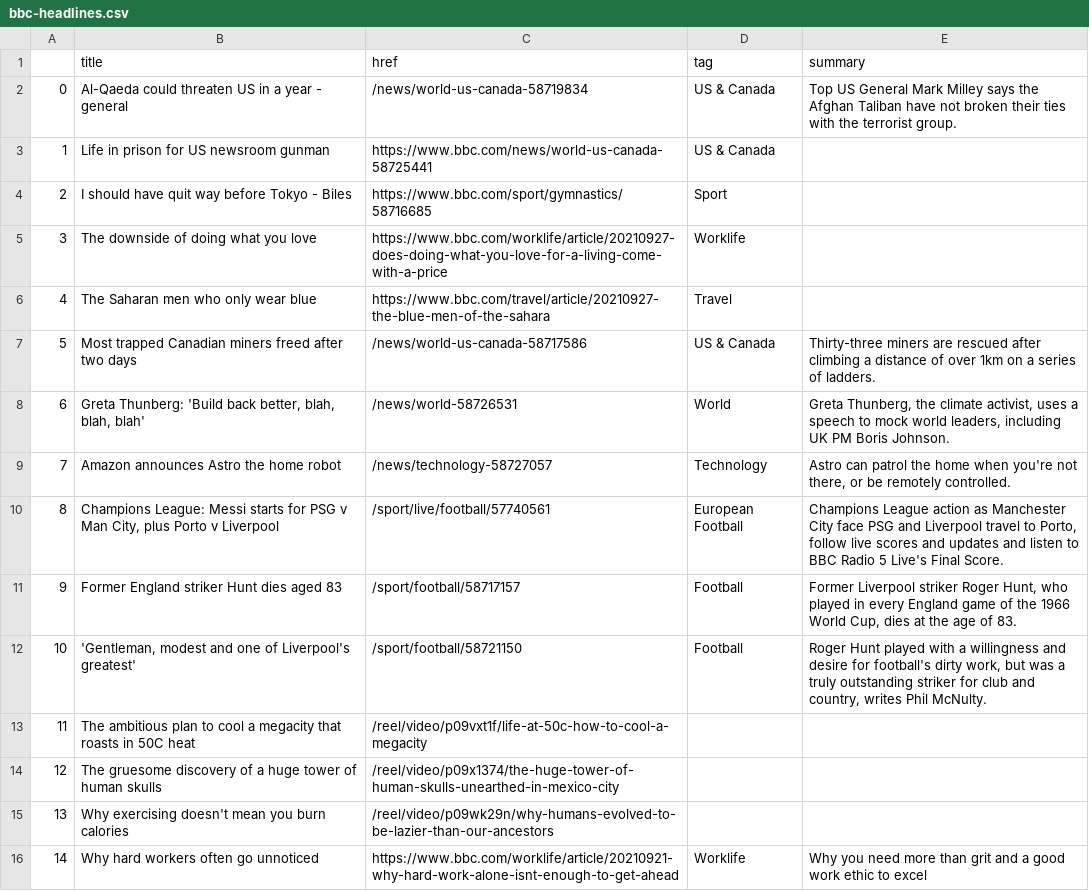
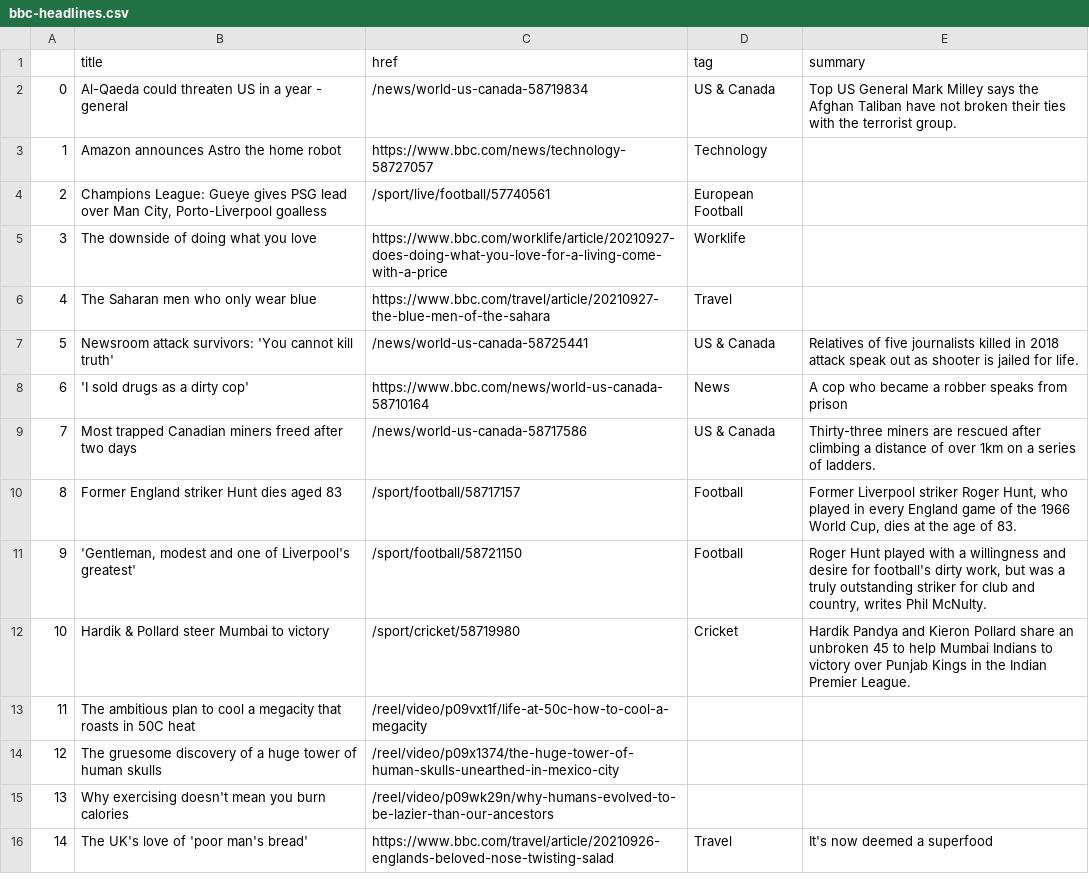
Before and after one commit to jjomalley/Auto-Scraper, a CSV file: bbc-headlines.csv, drawn as a sheet; only a part is shown; the diff covers the shown part only.

```diff
--- a/bbc-headlines.csv
+++ b/bbc-headlines.csv
@@ -2,12 +2,12 @@
 0,Al-Qaeda could threaten US in a year - general,/news/world-us-canada-58719834,US & Canada,Top US General Mark Milley says the Afghan Taliban have not broken their ties with the terrorist group.
-1,Life in prison for US newsroom gunman,https://www.bbc.com/news/world-us-canada-58725441,US & Canada,
-2,I should have quit way before Tokyo - Biles,https://www.bbc.com/sport/gymnastics/58716685,Sport,
+1,Amazon announces Astro the home robot,https://www.bbc.com/news/technology-58727057,Technology,
+2,"Champions League: Gueye gives PSG lead over Man City, Porto-Liverpool goalless",/sport/live/football/57740561,European Football,
 3,The downside of doing what you love,https://www.bbc.com/worklife/article/20210927-does-doing-what-you-love-for-a-living-come-with-a-price,Worklife,
 4,The Saharan men who only wear blue,https://www.bbc.com/travel/article/20210927-the-blue-men-of-the-sahara,Travel,
-5,Most trapped Canadian miners freed after two days,/news/world-us-canada-58717586,US & Canada,Thirty-three miners are rescued after climbing a distance of over 1km on a series of ladders.
-6,"Greta Thunberg: 'Build back better, blah, blah, blah'",/news/world-58726531,World,"Greta Thunberg, the climate activist, uses a speech to mock world leaders, including UK PM Boris Johnson."
-7,Amazon announces Astro the home robot,/news/technology-58727057,Technology,"Astro can patrol the home when you're not there, or be remotely controlled."
-8,"Champions League: Messi starts for PSG v Man City, plus Porto v Liverpool",/sport/live/football/57740561,European Football,"Champions League action as Manchester City face PSG and Liverpool travel to Porto, follow live scores and updates and listen to BBC Radio 5 Live's Final Score."
-9,Former England striker Hunt dies aged 83,/sport/football/58717157,Football,"Former Liverpool striker Roger Hunt, who played in every England game of the 1966 World Cup, dies at the age of 83."
-10,"'Gentleman, modest and one of Liverpool's greatest'",/sport/football/58721150,Football,"Roger Hunt played with a willingness and desire for football's dirty work, but was a truly outstanding striker for club and country, writes Phil McNulty."
+5,Newsroom attack survivors: 'You cannot kill truth',/news/world-us-canada-58725441,US & Canada,Relatives of five journalists killed in 2018 attack speak out as shooter is jailed for life.
+6,'I sold drugs as a dirty cop',https://www.bbc.com/news/world-us-canada-58710164,News,A cop who became a robber speaks from prison
+7,Most trapped Canadian miners freed after two days,/news/world-us-canada-58717586,US & Canada,Thirty-three miners are rescued after climbing a distance of over 1km on a series of ladders.
+8,Former England striker Hunt dies aged 83,/sport/football/58717157,Football,"Former Liverpool striker Roger Hunt, who played in every England game of the 1966 World Cup, dies at the age of 83."
+9,"'Gentleman, modest and one of Liverpool's greatest'",/sport/football/58721150,Football,"Roger Hunt played with a willingness and desire for football's dirty work, but was a truly outstanding striker for club and country, writes Phil McNulty."
+10,Hardik & Pollard steer Mumbai to victory,/sport/cricket/58719980,Cricket,Hardik Pandya and Kieron Pollard share an unbroken 45 to help Mumbai Indians to victory over Punjab Kings in the Indian Premier League.
 11,The ambitious plan to cool a megacity that roasts in 50C heat,/reel/video/p09vxt1f/life-at-50c-how-to-cool-a-megacity,,
@@ -15,2 +15,2 @@
 13,Why exercising doesn't mean you burn calories,/reel/video/p09wk29n/why-humans-evolved-to-be-lazier-than-our-ancestors,,
-14,Why hard workers often go unnoticed,https://www.bbc.com/worklife/article/20210921-why-hard-work-alone-isnt-enough-to-get-ahead,Worklife,Why you need more than grit and a good work ethic to excel
+14,The UK's love of 'poor man's bread',https://www.bbc.com/travel/article/20210926-englands-beloved-nose-twisting-salad,Travel,It's now deemed a superfood
```
Also changed, not shown: 16 edited cells elsewhere in this file.
